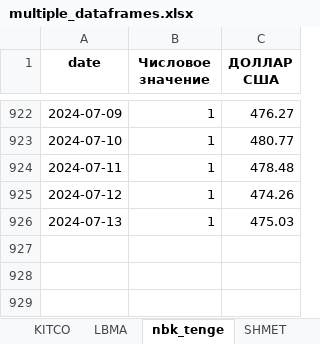
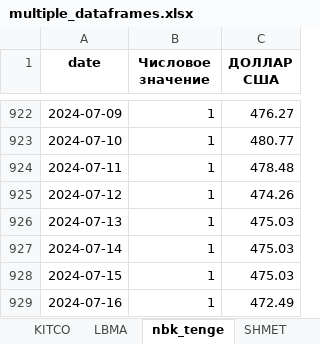
Before and after one commit to hotdonkey/macro_parser, an Excel workbook: LME/parser_beta_2.0/data/multiple_dataframes.xlsx, sheet nbk_tenge, drawn as a sheet; only a part is shown, gaps mark what is left out; values as stored, in another font and other column widths than the file's, no borders; the diff names each change by its address in the sheet, - before the commit and + after, or states it on an @@ line.

```diff
--- a/LME/parser_beta_2.0/data/multiple_dataframes.xlsx (sheet nbk_tenge)
+++ b/LME/parser_beta_2.0/data/multiple_dataframes.xlsx (sheet nbk_tenge)
+row 927: 2024-07-14 | 1 | 475.03
+row 928: 2024-07-15 | 1 | 475.03
+row 929: 2024-07-16 | 1 | 472.49
```
Also changed, not shown: sheet LME_westmetall, sheet LME_non_ferrous, sheet LBMA, sheet KITCO, sheet cb_metalls, sheet China_Yuan, 8 more sheets, LME/parser_beta_2.0/data/LME_db_new.xlsx, LME/parser_beta_2.0/data/LME_westmetall_db.xlsx, 7 other files.
